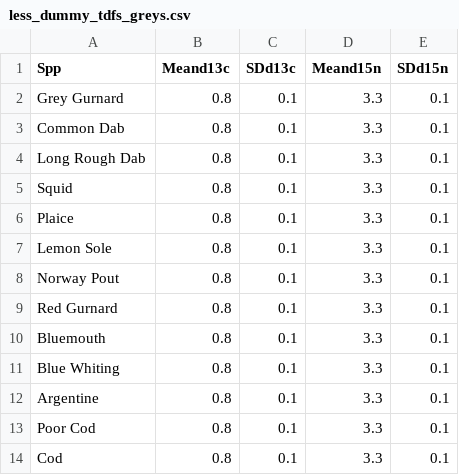
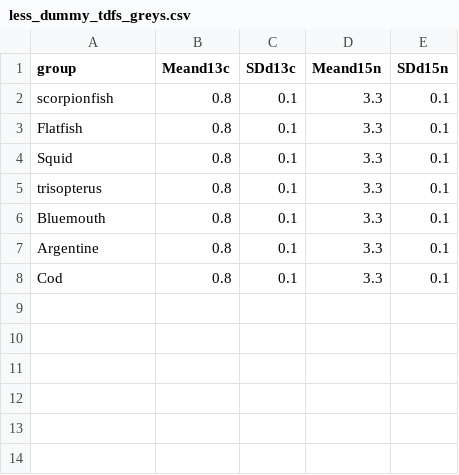
Before and after one commit to zaaz1111/MSc_Seal_Sia, a CSV file: Processed Data/less_dummy_tdfs_greys.csv, drawn as a sheet.

```diff
--- a/Processed Data/less_dummy_tdfs_greys.csv
+++ b/Processed Data/less_dummy_tdfs_greys.csv
@@ -1,14 +1,8 @@
-Spp,Meand13c,SDd13c,Meand15n,SDd15n
-Grey Gurnard,0.8,0.1,3.3,0.1
-Common Dab,0.8,0.1,3.3,0.1
-Long Rough Dab,0.8,0.1,3.3,0.1
+group,Meand13c,SDd13c,Meand15n,SDd15n
+scorpionfish,0.8,0.1,3.3,0.1
+Flatfish,0.8,0.1,3.3,0.1
 Squid,0.8,0.1,3.3,0.1
-Plaice,0.8,0.1,3.3,0.1
-Lemon Sole,0.8,0.1,3.3,0.1
-Norway Pout,0.8,0.1,3.3,0.1
-Red Gurnard,0.8,0.1,3.3,0.1
+trisopterus,0.8,0.1,3.3,0.1
 Bluemouth,0.8,0.1,3.3,0.1
-Blue Whiting,0.8,0.1,3.3,0.1
 Argentine,0.8,0.1,3.3,0.1
-Poor Cod,0.8,0.1,3.3,0.1
 Cod,0.8,0.1,3.3,0.1
```
Also changed, not shown: 11 other files.
